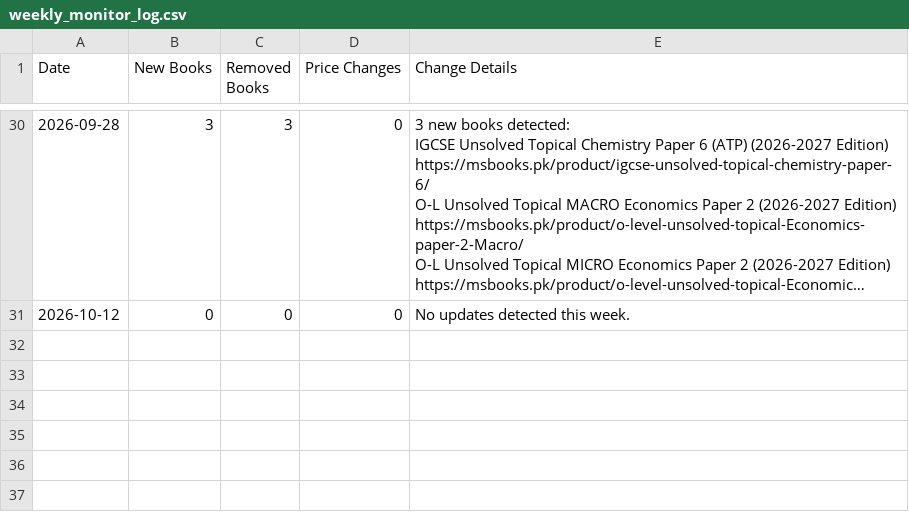
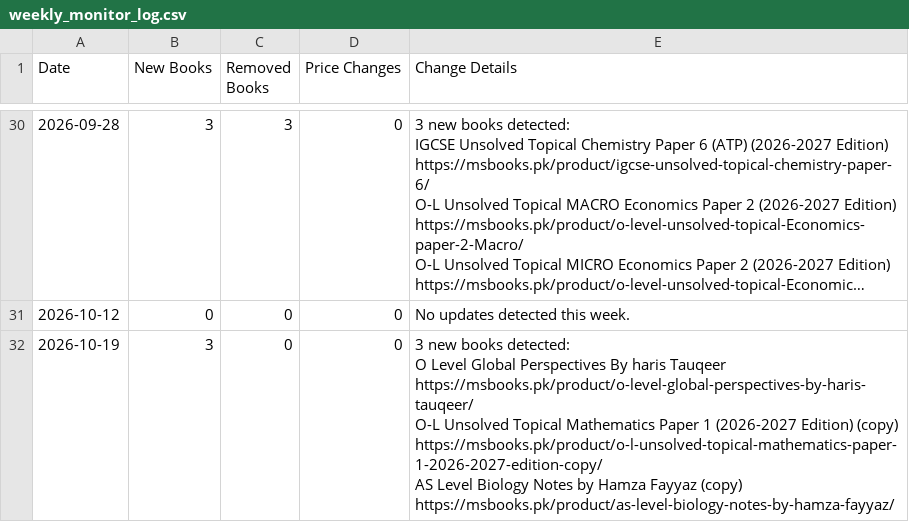
Before and after one commit to ShahmeerC/MSBooks-Monitor, a CSV file: data/weekly_monitor_log.csv, drawn as a sheet; only a part is shown, gaps mark what is left out; long unchanged cells end in …; ↵ is a line break in a cell; the diff names each change by its address in the sheet, - before the commit and + after, or states it on an @@ line.

```diff
--- a/data/weekly_monitor_log.csv
+++ b/data/weekly_monitor_log.csv
+row 32: 2026-10-19 | 3 | 0 | 0 | 3 new books detected: ↵ O Level Global Perspectives By haris Tauqeer ↵ https://msbooks.pk/product/o-level-global-perspectives-by-haris-tauqeer/ ↵ O-L Unsolved Topical Mathematics Paper 1 (2026-2027 Edition) (copy) ↵ https://msbooks.pk/product/o-l-unsolved-topical-mathematics-paper-1-2026-2027-edition-copy/ ↵ AS Level Biology Notes by Hamza Fayyaz (copy) ↵ https://msbooks.pk/product/as-level-biology-notes-by-hamza-fayyaz/
```
Also changed, not shown: data/books_monitor_baseline.csv.
